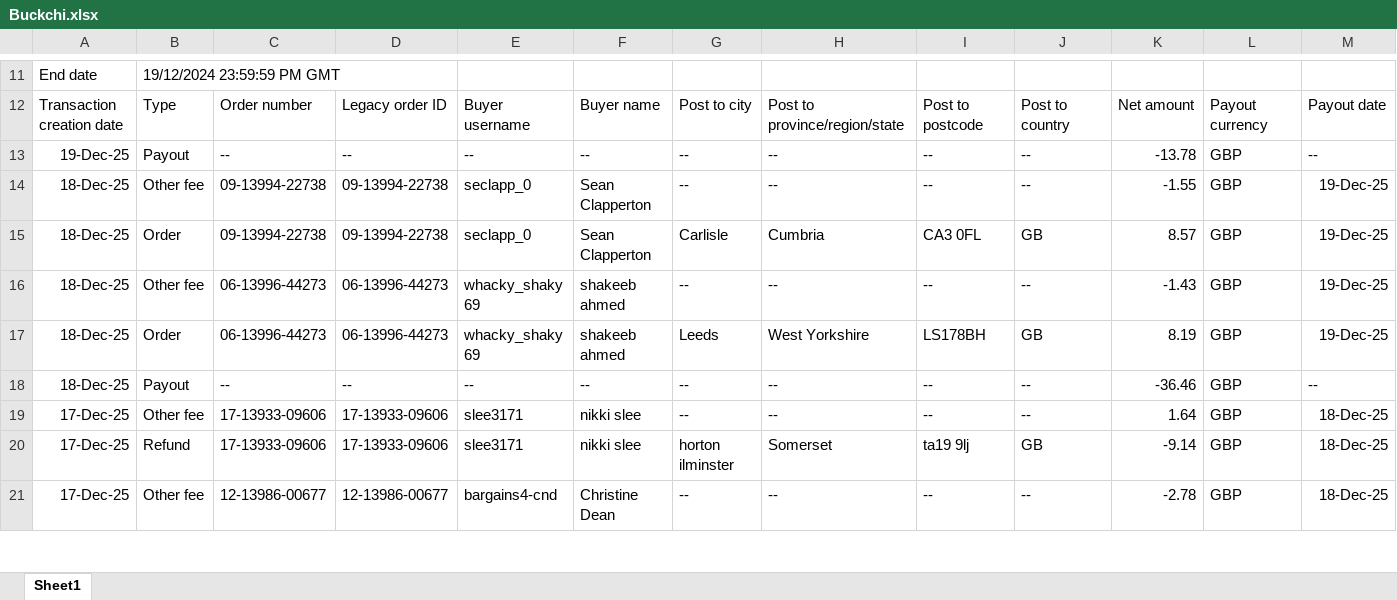
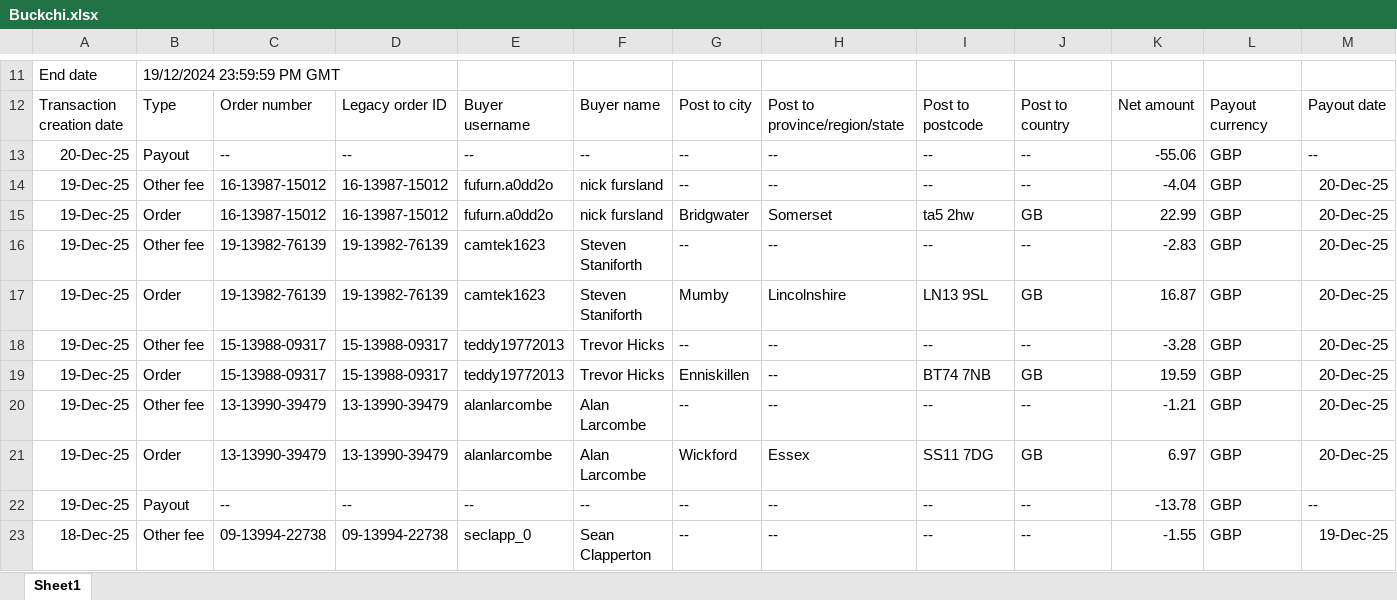
Before and after one commit to NIBH014B/BuckchiDailyReport, an Excel workbook: Raw Sales Data/Buckchi.xlsx, sheet Sheet1, drawn as a sheet; only a part is shown, gaps mark what is left out; the shorter side is filled out with more unchanged rows; values as stored, in another font and other column widths than the file's, no borders; rows hold the shown columns only; the diff names each change by its address in the sheet, - before the commit and + after, or states it on an @@ line.

```diff
--- a/Raw Sales Data/Buckchi.xlsx (sheet Sheet1)
+++ b/Raw Sales Data/Buckchi.xlsx (sheet Sheet1)
+row 13: 20-Dec-25 | Payout | -- | -- | -- | -- | -- | -- | -- | -- | -55.06 | GBP | --
+row 14: 19-Dec-25 | Other fee | 16-13987-15012 | 16-13987-15012 | fufurn.a0dd2o | nick fursland | -- | -- | -- | -- | -4.04 | GBP | 20-Dec-25
+row 15: 19-Dec-25 | Order | 16-13987-15012 | 16-13987-15012 | fufurn.a0dd2o | nick fursland | Bridgwater | Somerset | ta5 2hw | GB | 22.99 | GBP | 20-Dec-25
+row 16: 19-Dec-25 | Other fee | 19-13982-76139 | 19-13982-76139 | camtek1623 | Steven Staniforth | -- | -- | -- | -- | -2.83 | GBP | 20-Dec-25
+row 17: 19-Dec-25 | Order | 19-13982-76139 | 19-13982-76139 | camtek1623 | Steven Staniforth | Mumby | Lincolnshire | LN13 9SL | GB | 16.87 | GBP | 20-Dec-25
+row 18: 19-Dec-25 | Other fee | 15-13988-09317 | 15-13988-09317 | teddy19772013 | Trevor Hicks | -- | -- | -- | -- | -3.28 | GBP | 20-Dec-25
+row 19: 19-Dec-25 | Order | 15-13988-09317 | 15-13988-09317 | teddy19772013 | Trevor Hicks | Enniskillen | -- | BT74 7NB | GB | 19.59 | GBP | 20-Dec-25
+row 20: 19-Dec-25 | Other fee | 13-13990-39479 | 13-13990-39479 | alanlarcombe | Alan Larcombe | -- | -- | -- | -- | -1.21 | GBP | 20-Dec-25
+row 21: 19-Dec-25 | Order | 13-13990-39479 | 13-13990-39479 | alanlarcombe | Alan Larcombe | Wickford | Essex | SS11 7DG | GB | 6.97 | GBP | 20-Dec-25
```
Also changed, not shown: Raw Sales Data/Amazon.xlsx, Raw Sales Data/Vandey.xlsx.
